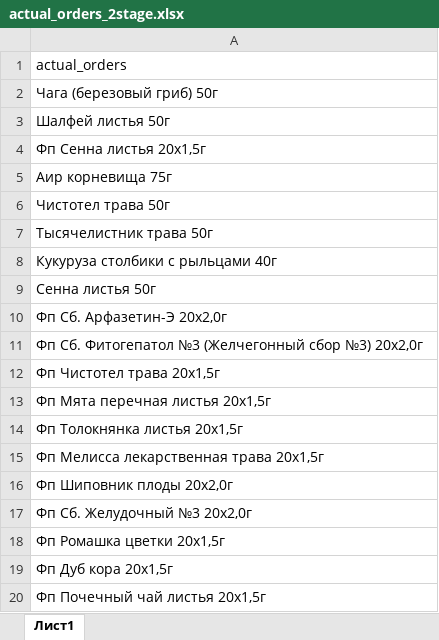
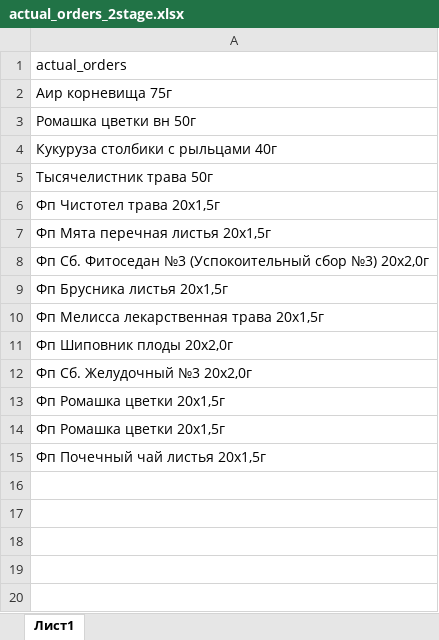
Before and after one commit to andreykoz82/StockAnalysis, an Excel workbook: data/actual_orders_2stage.xlsx, sheet Лист1, drawn as a sheet; values as stored, in another font and other column widths than the file's, no borders; removed rows and columns are numbered as before the commit, all else as after; the diff names each change by its address in the sheet, - before the commit and + after, or states it on an @@ line.

```diff
--- a/data/actual_orders_2stage.xlsx (sheet Лист1)
+++ b/data/actual_orders_2stage.xlsx (sheet Лист1)
-row 2: Чага (березовый гриб) 50г
-row 3: Шалфей листья 50г
-row 4: Фп Сенна листья 20x1,5г
-A3: Чистотел трава 50г
+A3: Ромашка цветки вн 50г
-row 8: Кукуруза столбики с рыльцами 40г
+row 4: Кукуруза столбики с рыльцами 40г
-row 9: Сенна листья 50г
-row 10: Фп Сб. Арфазетин-Э 20x2,0г
-row 11: Фп Сб. Фитогепатол №3 (Желчегонный сбор №3) 20x2,0г
-A8: Фп Толокнянка листья 20x1,5г
+A8: Фп Сб. Фитоседан №3 (Успокоительный сбор №3) 20х2,0г
+row 9: Фп Брусника листья 20х1,5г
-A14: Фп Дуб кора 20х1,5г
+A14: Фп Ромашка цветки 20x1,5г
```
Also changed, not shown: data/finished_goods_stocks.xlsx, data/materials_stocks.xlsx, 2 other files.
